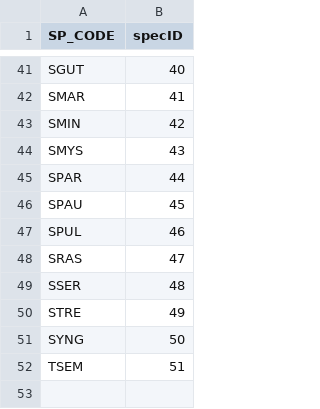
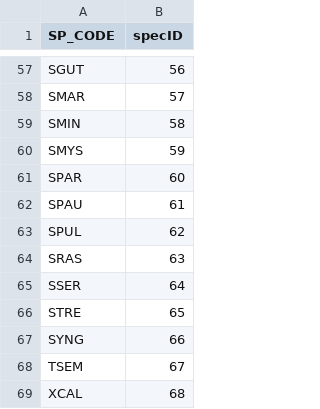
Before and after one commit to anamtk/community_detection, a CSV file: 01_sbc_fish/data_outputs/metadata/species_IDs.csv, drawn as a sheet; only a part is shown, gaps mark what is left out; the diff covers the shown part only.

```diff
--- a/01_sbc_fish/data_outputs/metadata/species_IDs.csv
+++ b/01_sbc_fish/data_outputs/metadata/species_IDs.csv
@@ -41,12 +57,13 @@
-"SGUT",40
-"SMAR",41
-"SMIN",42
-"SMYS",43
-"SPAR",44
-"SPAU",45
-"SPUL",46
-"SRAS",47
-"SSER",48
-"STRE",49
-"SYNG",50
-"TSEM",51
+"SGUT",56
+"SMAR",57
+"SMIN",58
+"SMYS",59
+"SPAR",60
+"SPAU",61
+"SPUL",62
+"SRAS",63
+"SSER",64
+"STRE",65
+"SYNG",66
+"TSEM",67
+"XCAL",68
```
Also changed, not shown: 16 added rows and 39 edited cells elsewhere in this file, 01_sbc_fish/data_outputs/metadata/site_year_IDs.csv, 5 other files.
